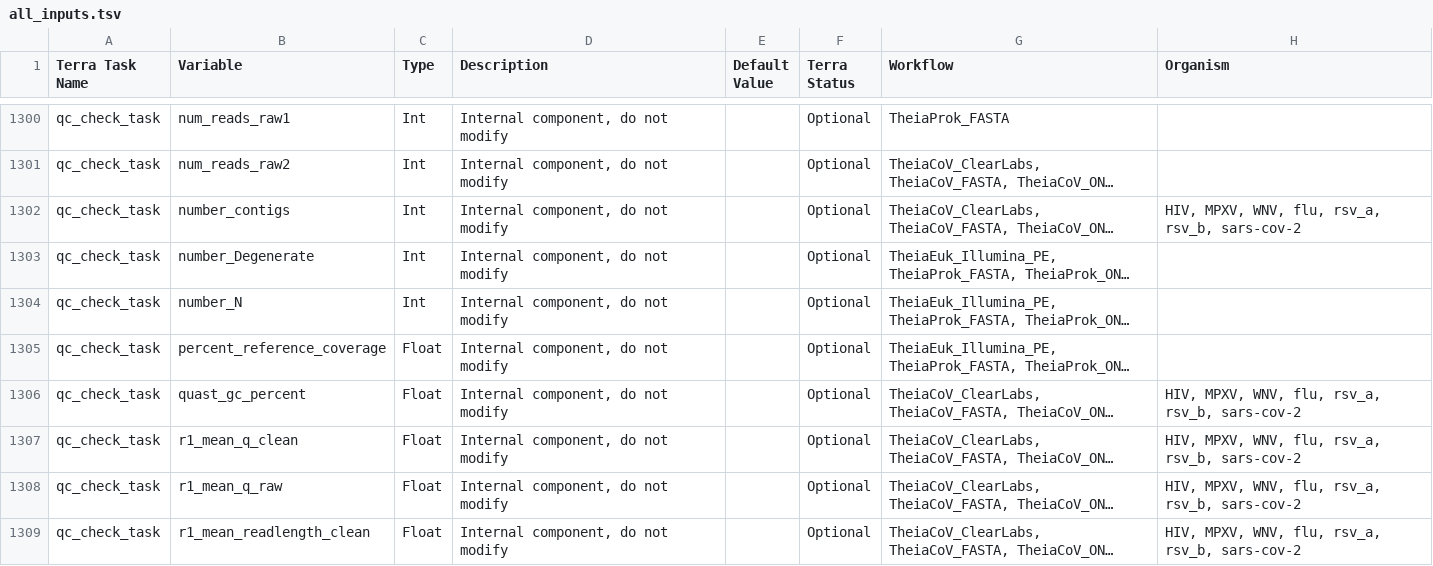
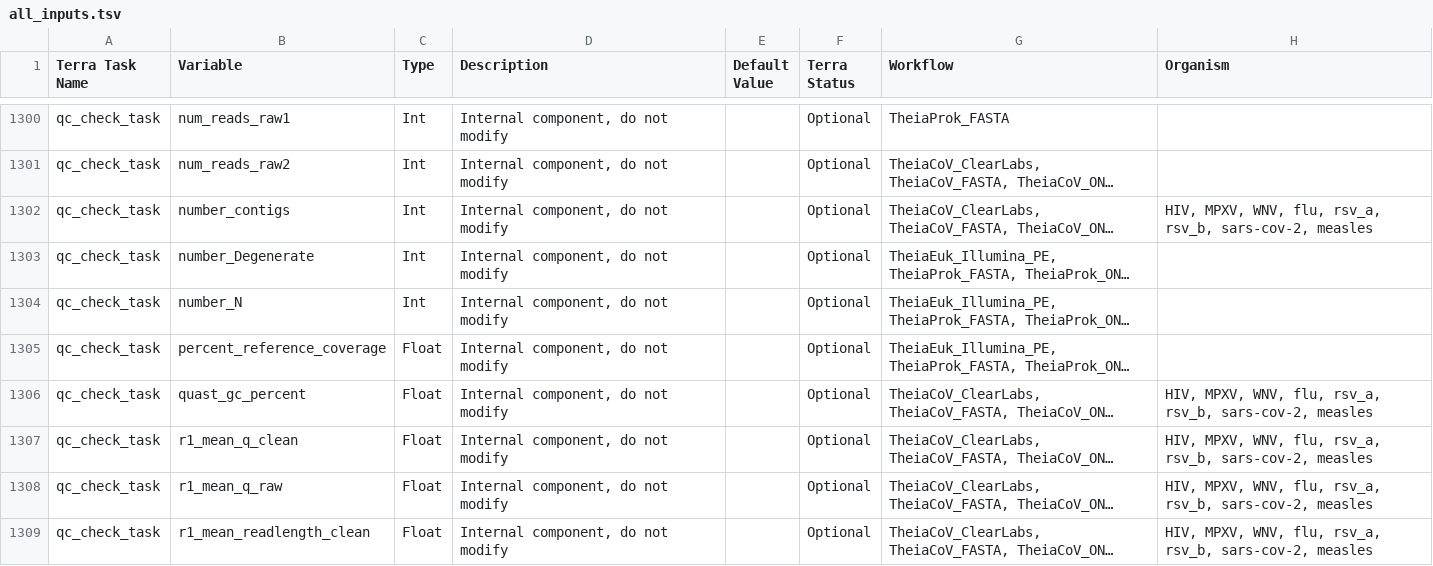
Before and after one commit to theiagen/public_health_bioinformatics, a TSV file: docs/assets/tables/all_inputs.tsv, drawn as a sheet; only a part is shown, gaps mark what is left out; long unchanged cells end in …; the diff covers the shown part only; the diff names each change by its address in the sheet, - before the commit and + after, or states it on an @@ line.

Commit message:
[Nextclade & Measles] Adding Measles functionality to TheiaCov (#855)
* implement measles into nextclade via organism_params

* some docs

* fasta test

* adding to other theiacov and adding kraken_target_organism default

* remove extra standardized organism, will always be lowercase

* walk back some implementations

* adding docs and more acceptable organism inputs

```diff
--- a/docs/assets/tables/all_inputs.tsv
+++ b/docs/assets/tables/all_inputs.tsv
-H1302 (Organism): …rsv_a, rsv_b, sars-cov-2
+H1302 (Organism): …rsv_a, rsv_b, sars-cov-2, measles
-H1306:H1309 (Organism): …rsv_a, rsv_b, sars-cov-2
+H1306:H1309 (Organism): …rsv_a, rsv_b, sars-cov-2, measles
```
Also changed, not shown: 71 edited cells elsewhere in this file, 5 other files.
